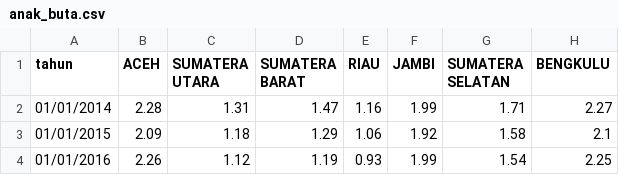
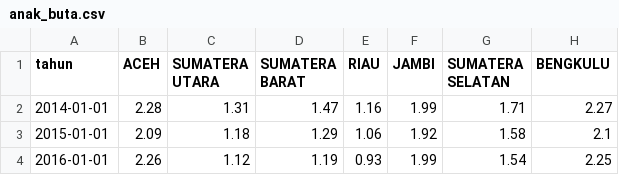
Before and after one commit to muhammaddevidsukses/ada, a CSV file: data/buta_labor_cleaned/anak_buta.csv, drawn as a sheet; only a part is shown; the diff names each change by its address in the sheet, - before the commit and + after, or states it on an @@ line.

Commit message:
Update anak_buta.csv

```diff
--- a/data/buta_labor_cleaned/anak_buta.csv
+++ b/data/buta_labor_cleaned/anak_buta.csv
-A2 (tahun): 01/01/2014
+A2 (tahun): 2014-01-01
-A3 (tahun): 01/01/2015
+A3 (tahun): 2015-01-01
-A4 (tahun): 01/01/2016
+A4 (tahun): 2016-01-01
```
